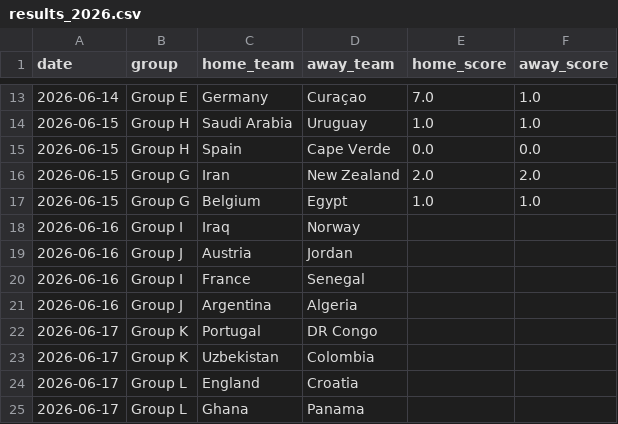
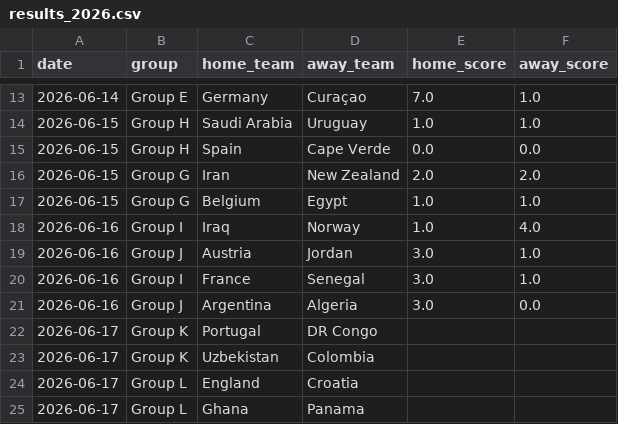
Before and after one commit to AdriBlanco0/worldcup2026-predictor, a CSV file: data/results_2026.csv, drawn as a sheet; only a part is shown, gaps mark what is left out.

```diff
--- a/data/results_2026.csv
+++ b/data/results_2026.csv
@@ -17,6 +17,6 @@ date,group,home_team,away_team,home_score,away_score
 2026-06-15,Group G,Belgium,Egypt,1.0,1.0
-2026-06-16,Group I,Iraq,Norway,,
-2026-06-16,Group J,Austria,Jordan,,
-2026-06-16,Group I,France,Senegal,,
-2026-06-16,Group J,Argentina,Algeria,,
+2026-06-16,Group I,Iraq,Norway,1.0,4.0
+2026-06-16,Group J,Austria,Jordan,3.0,1.0
+2026-06-16,Group I,France,Senegal,3.0,1.0
+2026-06-16,Group J,Argentina,Algeria,3.0,0.0
 2026-06-17,Group K,Portugal,DR Congo,,
```
Also changed, not shown: data/processed/elo_ratings_2026.csv, data/processed/model_performance.csv, 5 other files.
